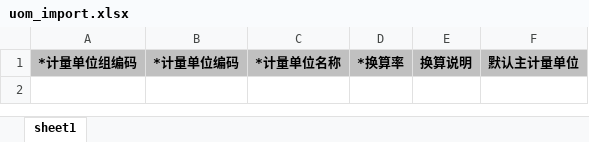
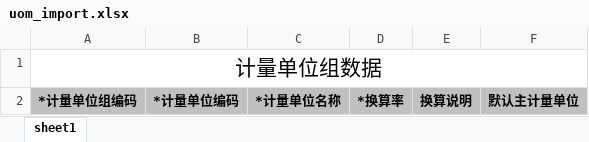
Before and after one commit to hongshu1/fengfu-pubbase, an Excel workbook: src/main/resources/jxls_templates/uom_import.xlsx, sheet sheet1, drawn as a sheet; values as stored, in another font and other column widths than the file's, no borders; the diff names each change by its address in the sheet, - before the commit and + after, or states it on an @@ line.

```diff
--- a/src/main/resources/jxls_templates/uom_import.xlsx (sheet sheet1)
+++ b/src/main/resources/jxls_templates/uom_import.xlsx (sheet sheet1)
+row 1: 计量单位组数据
```
Also changed, not shown: src/main/resources/jxls_templates/uomclass_import.xlsx, 1 other file.
